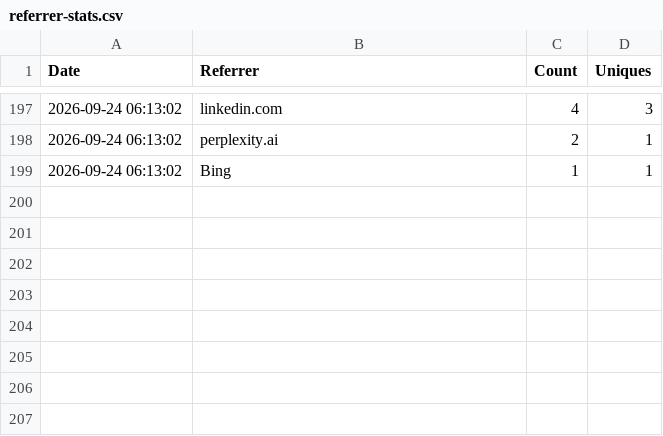
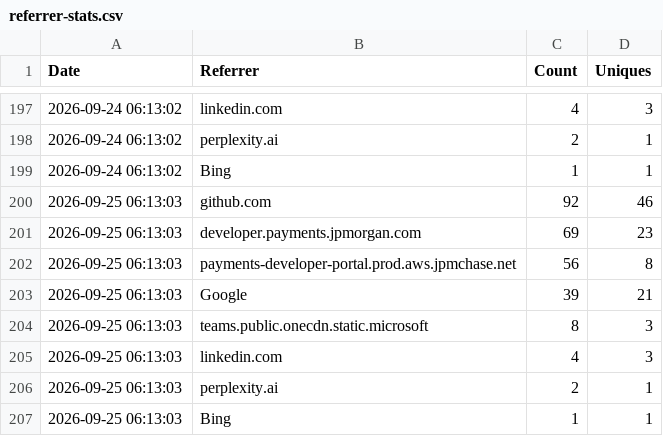
Before and after one commit to jpmorgan-payments/ai, a CSV file: metrics/referrer-stats.csv, drawn as a sheet; only a part is shown, gaps mark what is left out.

```diff
--- a/metrics/referrer-stats.csv
+++ b/metrics/referrer-stats.csv
@@ -199 +199,9 @@ Date,Referrer,Count,Uniques
 2026-09-24 06:13:02,Bing,1,1
+2026-09-25 06:13:03,github.com,92,46
+2026-09-25 06:13:03,developer.payments.jpmorgan.com,69,23
+2026-09-25 06:13:03,payments-developer-portal.prod.aws.jpmchase.net,56,8
+2026-09-25 06:13:03,Google,39,21
+2026-09-25 06:13:03,teams.public.onecdn.static.microsoft,8,3
+2026-09-25 06:13:03,linkedin.com,4,3
+2026-09-25 06:13:03,perplexity.ai,2,1
+2026-09-25 06:13:03,Bing,1,1
```
Also changed, not shown: metrics/clone-stats.csv, metrics/traffic-stats.csv.
